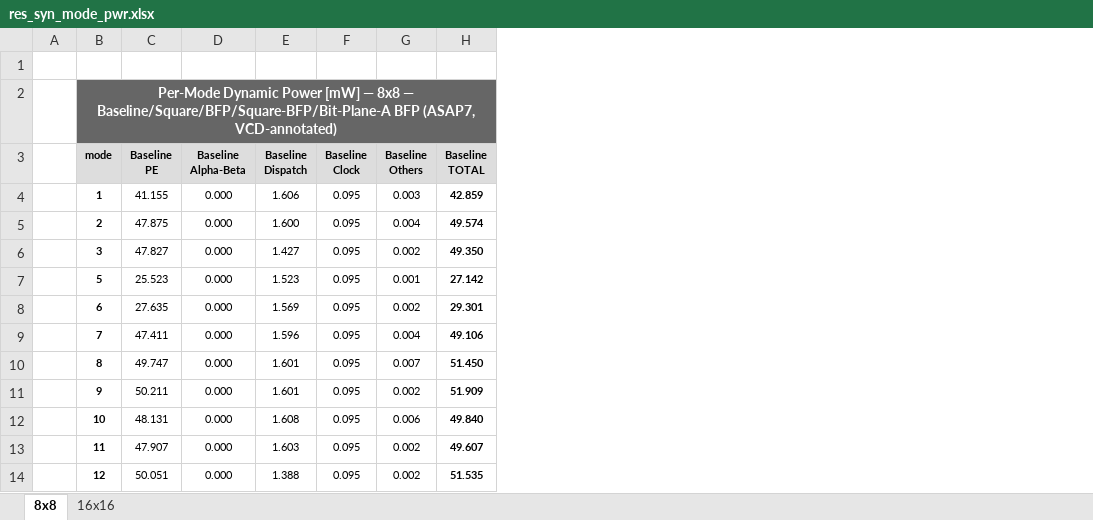
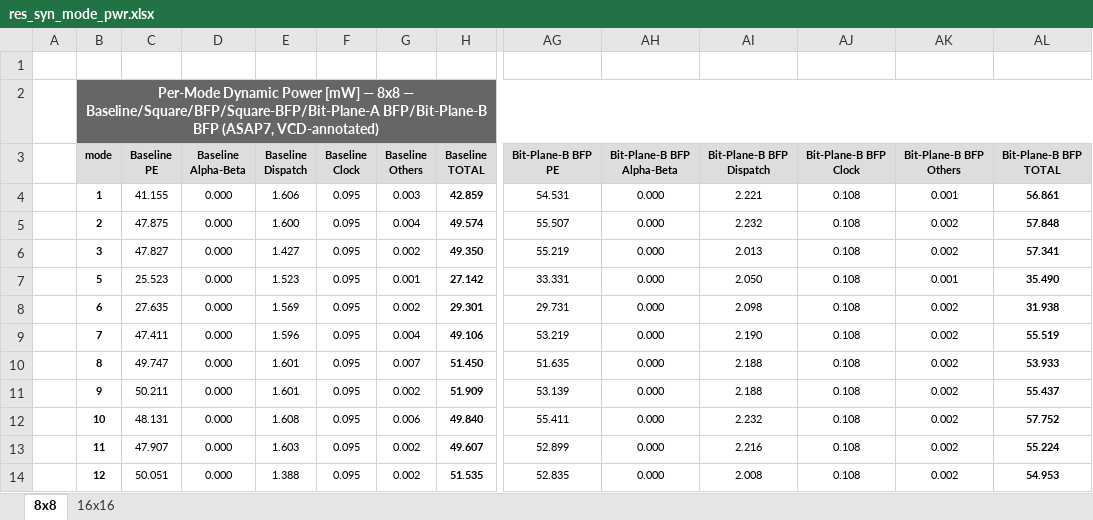
Before and after one commit to simone-machetti/ai-core, an Excel workbook: projects/ai-core/doc/data/res_syn_mode_pwr.xlsx, sheet 8x8, drawn as a sheet; only a part is shown, gaps mark what is left out; values as stored, in another font and other column widths than the file's, no borders; the diff covers the shown part only; the diff names each change by its address in the sheet, - before the commit and + after, or states it on an @@ line.

Commit message:
Added Bit-Plane-B version.

```diff
--- a/projects/ai-core/doc/data/res_syn_mode_pwr.xlsx (sheet 8x8)
+++ b/projects/ai-core/doc/data/res_syn_mode_pwr.xlsx (sheet 8x8)
+column AG (Bit-Plane-B BFP PE), rows 4-14: 54.531 | 55.507 | 55.219 | 33.331 | 29.731 | 53.219 | 51.635 | 53.139 | 55.411 | 52.899 | 52.835
+column AH (Bit-Plane-B BFP Alpha-Beta), rows 4-14: all 0.000
+column AI (Bit-Plane-B BFP Dispatch), rows 4-14: 2.221 | 2.232 | 2.013 | 2.050 | 2.098 | 2.190 | 2.188 | 2.188 | 2.232 | 2.216 | 2.008
+column AJ (Bit-Plane-B BFP Clock), rows 4-14: all 0.108
+column AK (Bit-Plane-B BFP Others), rows 4-14: 0.001 | 0.002 | 0.002 | 0.001 | 0.002 | 0.002 | 0.002 | 0.002 | 0.002 | 0.002 | 0.002
+column AL (Bit-Plane-B BFP TOTAL), rows 4-14: 56.861 | 57.848 | 57.341 | 35.490 | 31.938 | 55.519 | 53.933 | 55.437 | 57.752 | 55.224 | 54.953
-B2 (mode): …— Baseline/Square/BFP/Square-BFP/Bit-Plane-A BFP (ASAP7,…
+B2 (mode): …— Baseline/Square/BFP/Square-BFP/Bit-Plane-A BFP/Bit-Plane-B BFP (ASAP7,…
-C2:H2 fill: none
+C2:H2 fill: #666666
```
Also changed, not shown: cell formats elsewhere in this sheet, sheet 16x16, projects/ai-core/doc/data/res_syn_area.xlsx, projects/ai-core/doc/data/res_syn_pe_area.xlsx, 45 other files.
